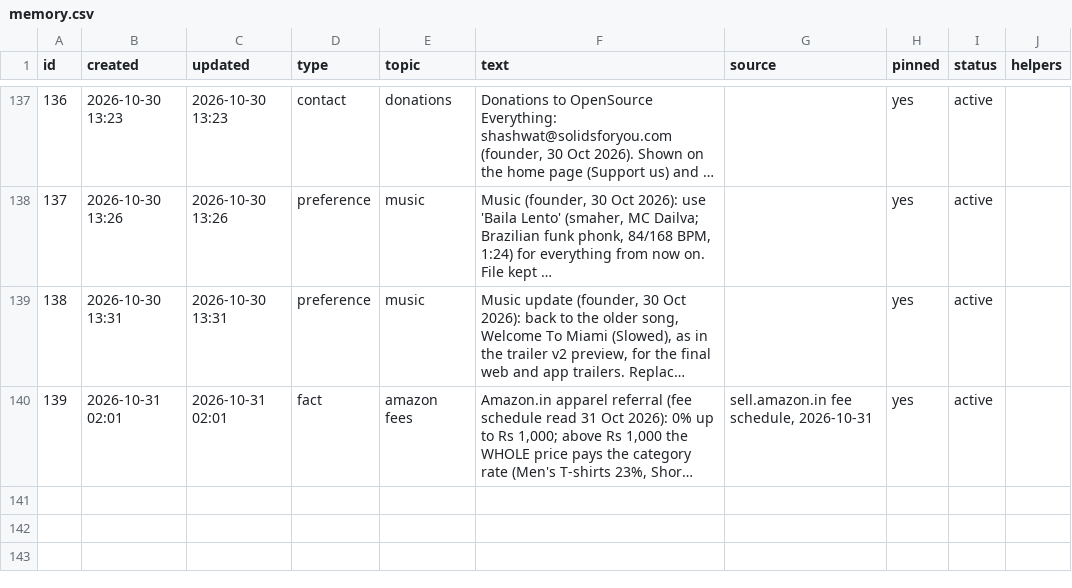
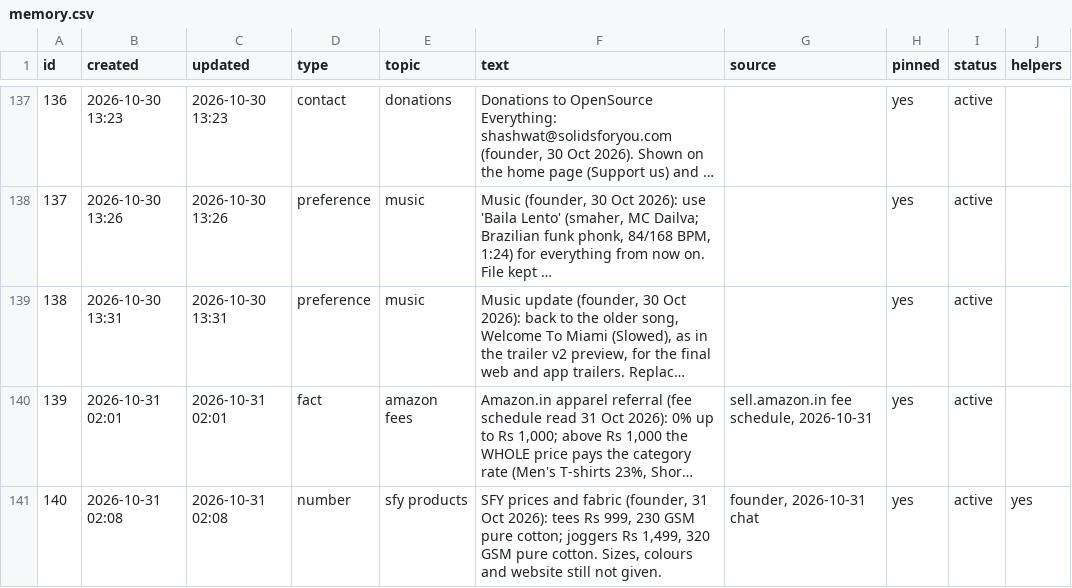
Before and after one commit to solidsforyou/moneymoments-media, a CSV file: memory/memory.csv, drawn as a sheet; only a part is shown, gaps mark what is left out; long unchanged cells end in …; the diff names each change by its address in the sheet, - before the commit and + after, or states it on an @@ line.

```diff
--- a/memory/memory.csv
+++ b/memory/memory.csv
+row 141: 140 | 2026-10-31 02:08 | 2026-10-31 02:08 | number | sfy products | SFY prices and fabric (founder, 31 Oct 2026): tees Rs 999, 230 GSM pure cotton; joggers Rs 1,499, 320 GSM pure cotton. Sizes, colours and website still not given. | founder, 2026-10-31 chat | yes | active | yes
```
Also changed, not shown: 14 other files.
